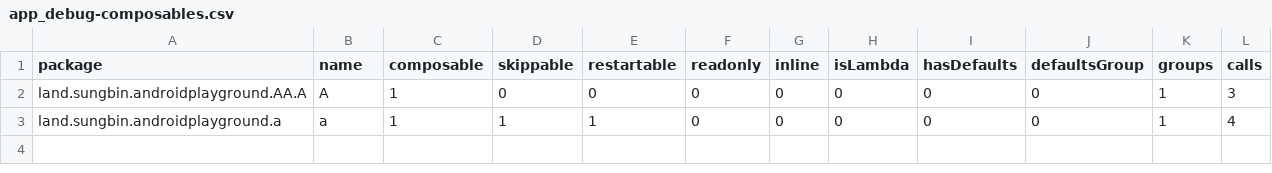
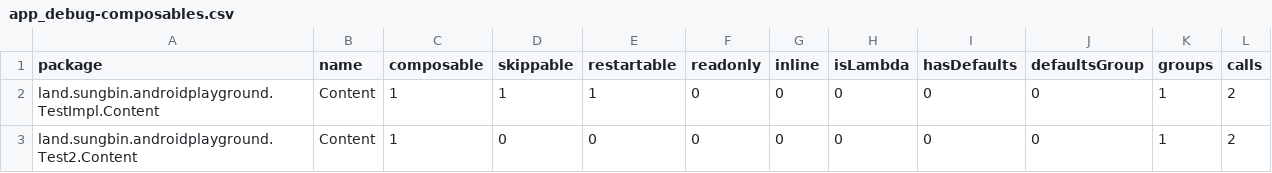
Before and after one commit to jisungbin/AndroidPlayground, a CSV file: report/compose-reports/app_debug-composables.csv, drawn as a sheet.

Commit message:
test

```diff
--- a/report/compose-reports/app_debug-composables.csv
+++ b/report/compose-reports/app_debug-composables.csv
@@ -1,3 +1,3 @@
 package,name,composable,skippable,restartable,readonly,inline,isLambda,hasDefaults,defaultsGroup,groups,calls,
-land.sungbin.androidplayground.AA.A,A,1,0,0,0,0,0,0,0,1,3,
-land.sungbin.androidplayground.a,a,1,1,1,0,0,0,0,0,1,4,
+land.sungbin.androidplayground.TestImpl.Content,Content,1,1,1,0,0,0,0,0,1,2,
+land.sungbin.androidplayground.Test2.Content,Content,1,0,0,0,0,0,0,0,1,2,
```
Also changed, not shown: 9 other files.
